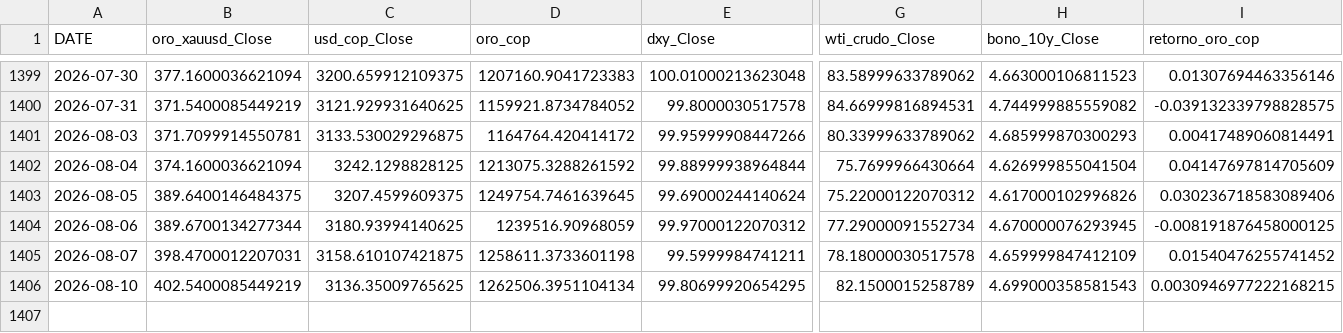
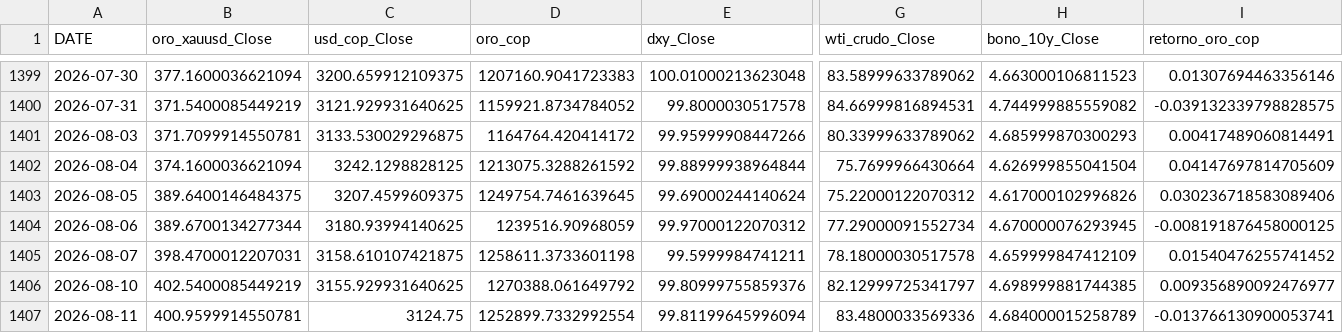
Before and after one commit to michaelsteven1299/proyecto_michael-, a CSV file: dashboard_data/historico.csv, drawn as a sheet; only a part is shown, gaps mark what is left out; rows hold the shown columns only; the diff names each change by its address in the sheet, - before the commit and + after, or states it on an @@ line.

```diff
--- a/dashboard_data/historico.csv
+++ b/dashboard_data/historico.csv
-C1406 (usd_cop_Close): 3136.35009765625
+C1406 (usd_cop_Close): 3155.929931640625
-D1406 (oro_cop): 1262506.3951104134
+D1406 (oro_cop): 1270388.061649792
-E1406 (dxy_Close): 99.80699920654295
+E1406 (dxy_Close): 99.80999755859376
-G1406 (wti_crudo_Close): 82.1500015258789
+G1406 (wti_crudo_Close): 82.12999725341797
-H1406 (bono_10y_Close): 4.699000358581543
+H1406 (bono_10y_Close): 4.698999881744385
-I1406 (retorno_oro_cop): 0.0030946977222168215
+I1406 (retorno_oro_cop): 0.009356890092476977
+row 1407: 2026-08-11 | 400.9599914550781 | 3124.75 | 1252899.7332992554 | 99.81199645996094 | 83.4800033569336 | 4.684000015258789 | -0.013766130900053741
```
Also changed, not shown: dashboard_data/metricas_modelos.csv, dashboard_data/prediccion.csv, 6 other files.
